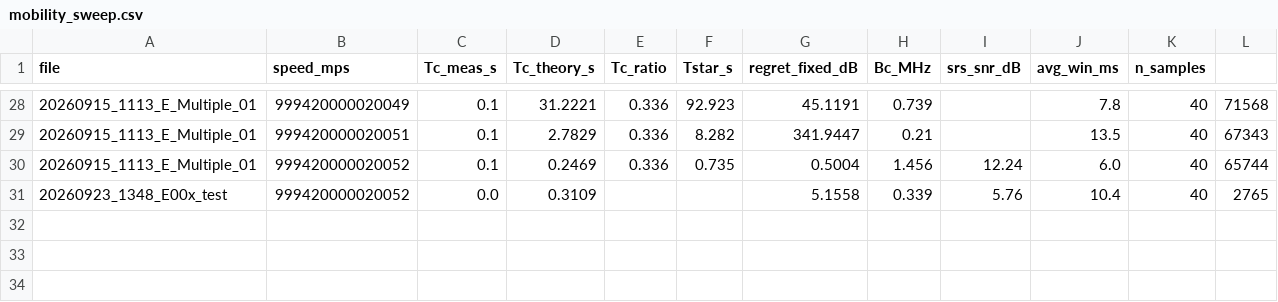
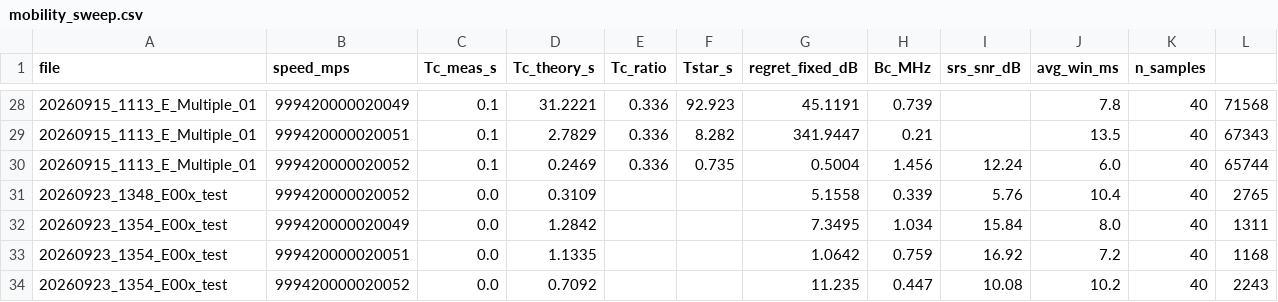
Before and after one commit to Ujjwal-Nano/OCUDU, a CSV file: datasets/mobility_sweep.csv, drawn as a sheet; only a part is shown, gaps mark what is left out.

Commit message:
dataset: 20260923_1354_E00x_test — static test

```diff
--- a/datasets/mobility_sweep.csv
+++ b/datasets/mobility_sweep.csv
@@ -31 +31,4 @@ file,speed_mps,Tc_meas_s,Tc_theory_s,Tc_ratio,Tstar_s,regret_fixed_dB,Bc_MHz,srs
 20260923_1348_E00x_test,999420000020052,0.0,0.3109,,,5.1558,0.339,5.76,10.4,40,2765
+20260923_1354_E00x_test,999420000020049,0.0,1.2842,,,7.3495,1.034,15.84,8.0,40,1311
+20260923_1354_E00x_test,999420000020051,0.0,1.1335,,,1.0642,0.759,16.92,7.2,40,1168
+20260923_1354_E00x_test,999420000020052,0.0,0.7092,,,11.235,0.447,10.08,10.2,40,2243
```
Also changed, not shown: 18 other files.
